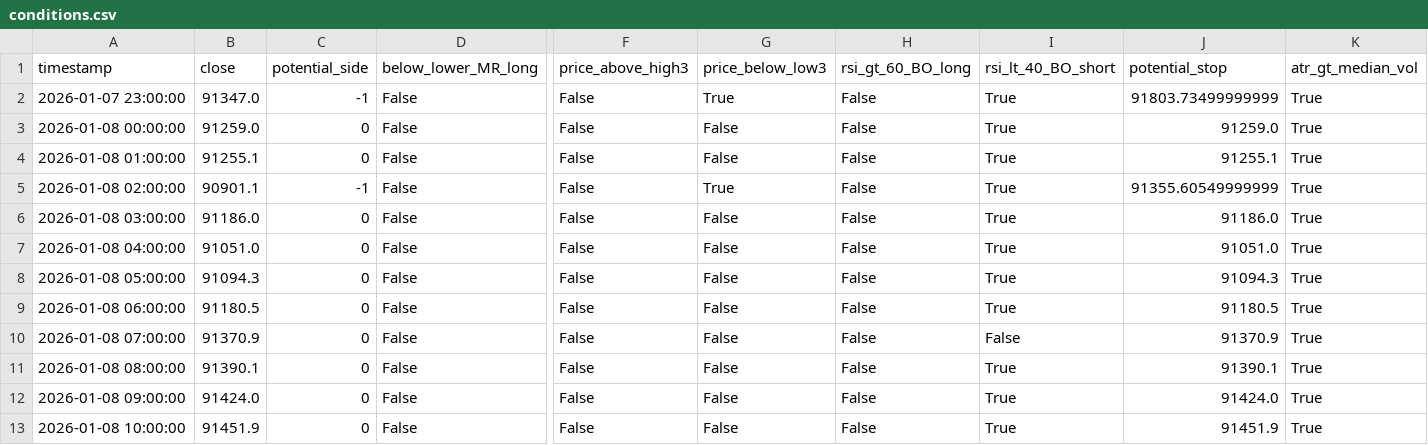
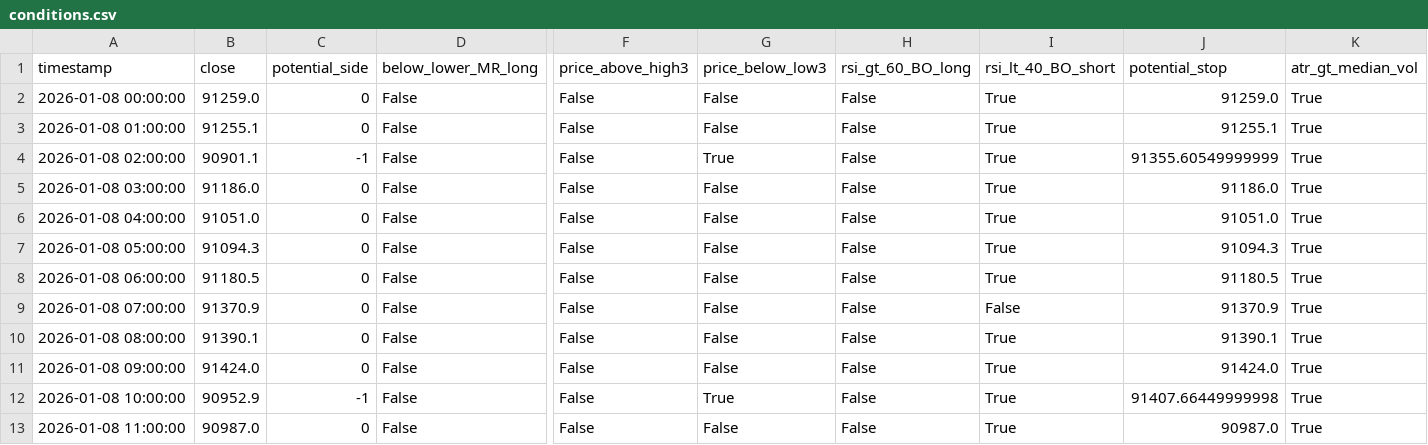
Before and after one commit to ha0zh/btc-db-v3-cron, a CSV file: backtest_results/conditions.csv, drawn as a sheet; only a part is shown, gaps mark what is left out; removed rows and columns are numbered as before the commit, all else as after; rows hold the shown columns only; the diff names each change by its address in the sheet, - before the commit and + after, or states it on an @@ line.

```diff
--- a/backtest_results/conditions.csv
+++ b/backtest_results/conditions.csv
-row 2: 2026-01-07 23:00:00 | 91347.0 | -1 | False | False | True | False | True | 91803.73499999999 | True
-B12 (close): 91451.9
+B12 (close): 90952.9
-C12 (potential_side): 0
+C12 (potential_side): -1
-G12 (price_below_low3): False
+G12 (price_below_low3): True
-J12 (potential_stop): 91451.9
+J12 (potential_stop): 91407.66449999998
+row 13: 2026-01-08 11:00:00 | 90987.0 | 0 | False | False | False | False | True | 90987.0 | True
```
Also changed, not shown: backtest_results/indicators.csv, 3 other files.
